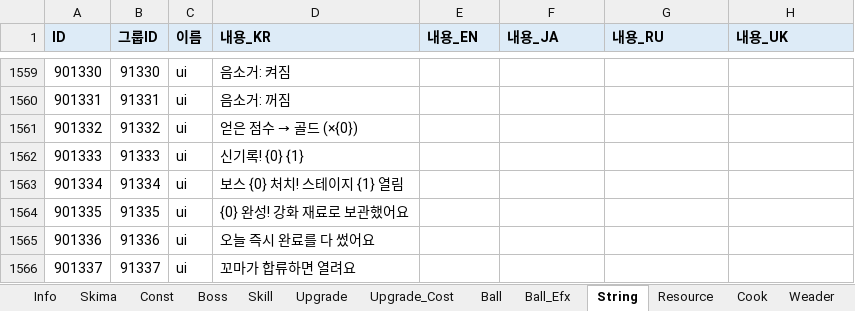
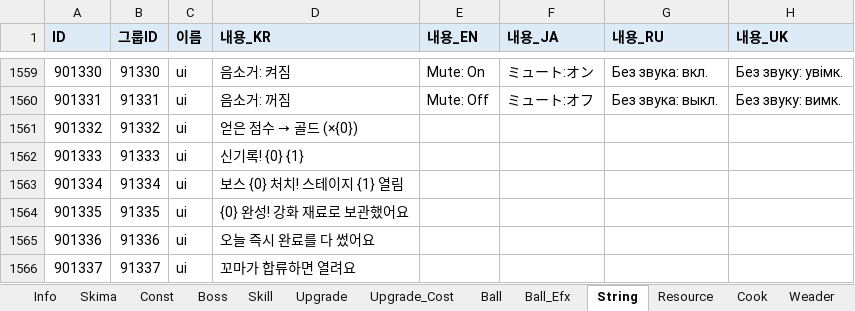
Before and after one commit to Edjeodhe/MoreMustMush, an Excel workbook: Assets/DB/MMM_DB_Ver.05.xlsx, sheet String, drawn as a sheet; only a part is shown, gaps mark what is left out; values as stored, in another font and other column widths than the file's, no borders; the diff covers the shown part only; the diff names each change by its address in the sheet, - before the commit and + after, or states it on an @@ line.

```diff
--- a/Assets/DB/MMM_DB_Ver.05.xlsx (sheet String)
+++ b/Assets/DB/MMM_DB_Ver.05.xlsx (sheet String)
-E1559 (내용_EN): (empty)
+E1559 (내용_EN): Mute: On
-F1559 (내용_JA): (empty)
+F1559 (내용_JA): ミュート:オン
-G1559 (내용_RU): (empty)
+G1559 (내용_RU): Без звука: вкл.
-H1559 (내용_UK): (empty)
+H1559 (내용_UK): Без звуку: увімк.
-E1560 (내용_EN): (empty)
+E1560 (내용_EN): Mute: Off
-F1560 (내용_JA): (empty)
+F1560 (내용_JA): ミュート:オフ
-G1560 (내용_RU): (empty)
+G1560 (내용_RU): Без звука: выкл.
-H1560 (내용_UK): (empty)
+H1560 (내용_UK): Без звуку: вимк.
```
Also changed, not shown: 32 edited cells elsewhere in this sheet, 9 other files.
